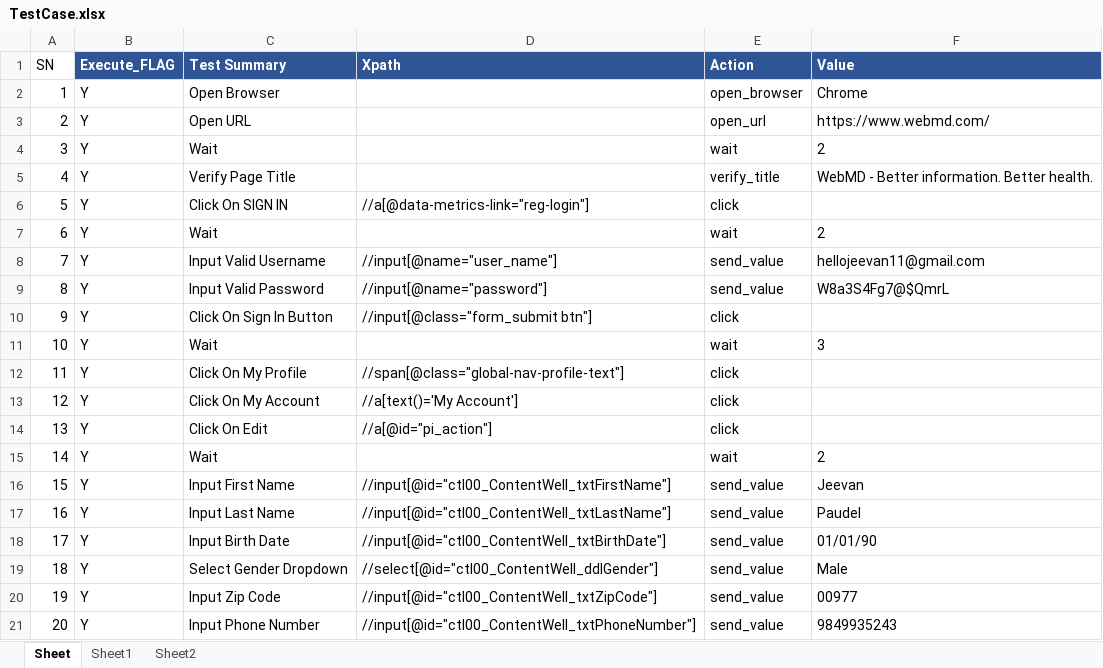
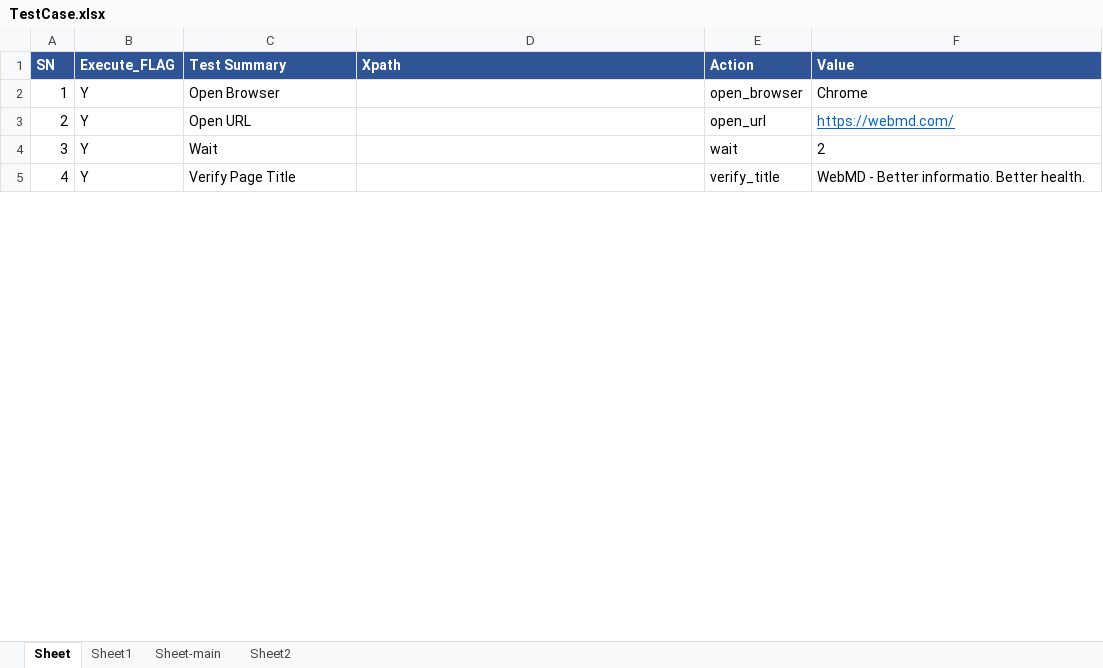
Before and after one commit to paudeljp/SQA-final-Assignment-Automation, an Excel workbook: Test_Case/TestCase.xlsx, sheet Sheet, drawn as a sheet; only a part is shown; values as stored, in another font and other column widths than the file's, no borders; removed rows and columns are numbered as before the commit, all else as after; the diff covers the shown part only; the diff names each change by its address in the sheet, - before the commit and + after, or states it on an @@ line.

```diff
--- a/Test_Case/TestCase.xlsx (sheet Sheet)
+++ b/Test_Case/TestCase.xlsx (sheet Sheet)
+sheet tab: Sheet-main
@@ A1 fill: none → #2F5597, bold: off → on, text colour: black → #FFFFFF @@
-F3 (Value): https://www.webmd.com/
+F3 (Value): https://webmd.com/
@@ F3 underline: off → on, text colour: black → #0563C1 @@
-F5 (Value): WebMD - Better information. Better health.
+F5 (Value): WebMD - Better informatio. Better health.
-row 6: 5 | Y | Click On SIGN IN | //a[@data-metrics-link="reg-login"] | click
-row 7: 6 | Y | Wait |  | wait | 2
-row 8: 7 | Y | Input Valid Username | //input[@name="user_name"] | send_value | hellojeevan11@gmail.com
-row 9: 8 | Y | Input Valid Password | //input[@name="password"] | send_value | W8a3S4Fg7@$QmrL
-row 10: 9 | Y | Click On Sign In Button | //input[@class="form_submit btn"] | click
-row 11: 10 | Y | Wait |  | wait | 3
-row 12: 11 | Y | Click On My Profile | //span[@class="global-nav-profile-text"] | click
-row 13: 12 | Y | Click On My Account | //a[text()='My Account'] | click
-row 14: 13 | Y | Click On Edit | //a[@id="pi_action"] | click
-row 15: 14 | Y | Wait |  | wait | 2
-row 16: 15 | Y | Input First Name | //input[@id="ctl00_ContentWell_txtFirstName"] | send_value | Jeevan
-row 17: 16 | Y | Input Last Name | //input[@id="ctl00_ContentWell_txtLastName"] | send_value | Paudel
-row 18: 17 | Y | Input Birth Date | //input[@id="ctl00_ContentWell_txtBirthDate"] | send_value | 01/01/90
-row 19: 18 | Y | Select Gender Dropdown | //select[@id="ctl00_ContentWell_ddlGender"] | send_value | Male
-row 20: 19 | Y | Input Zip Code | //input[@id="ctl00_ContentWell_txtZipCode"] | send_value | 00977
-row 21: 20 | Y | Input Phone Number | //input[@id="ctl00_ContentWell_txtPhoneNumber"] | send_value | 9849935243
```
Also changed, not shown: 1 added row, 41 removed rows and row numbers in column A elsewhere in this sheet, Output_Result/test_result/TestResult.xlsx, 1 other file.
